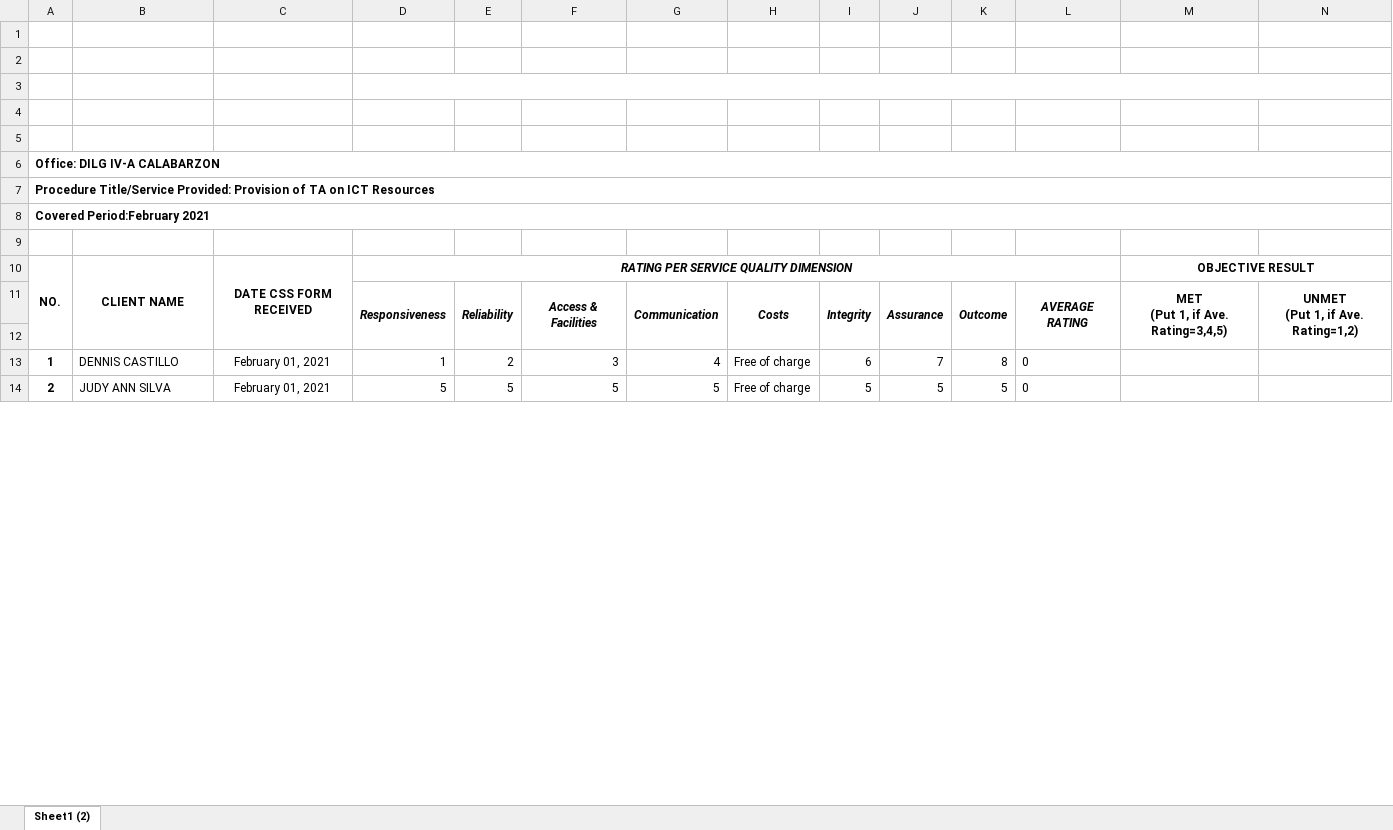
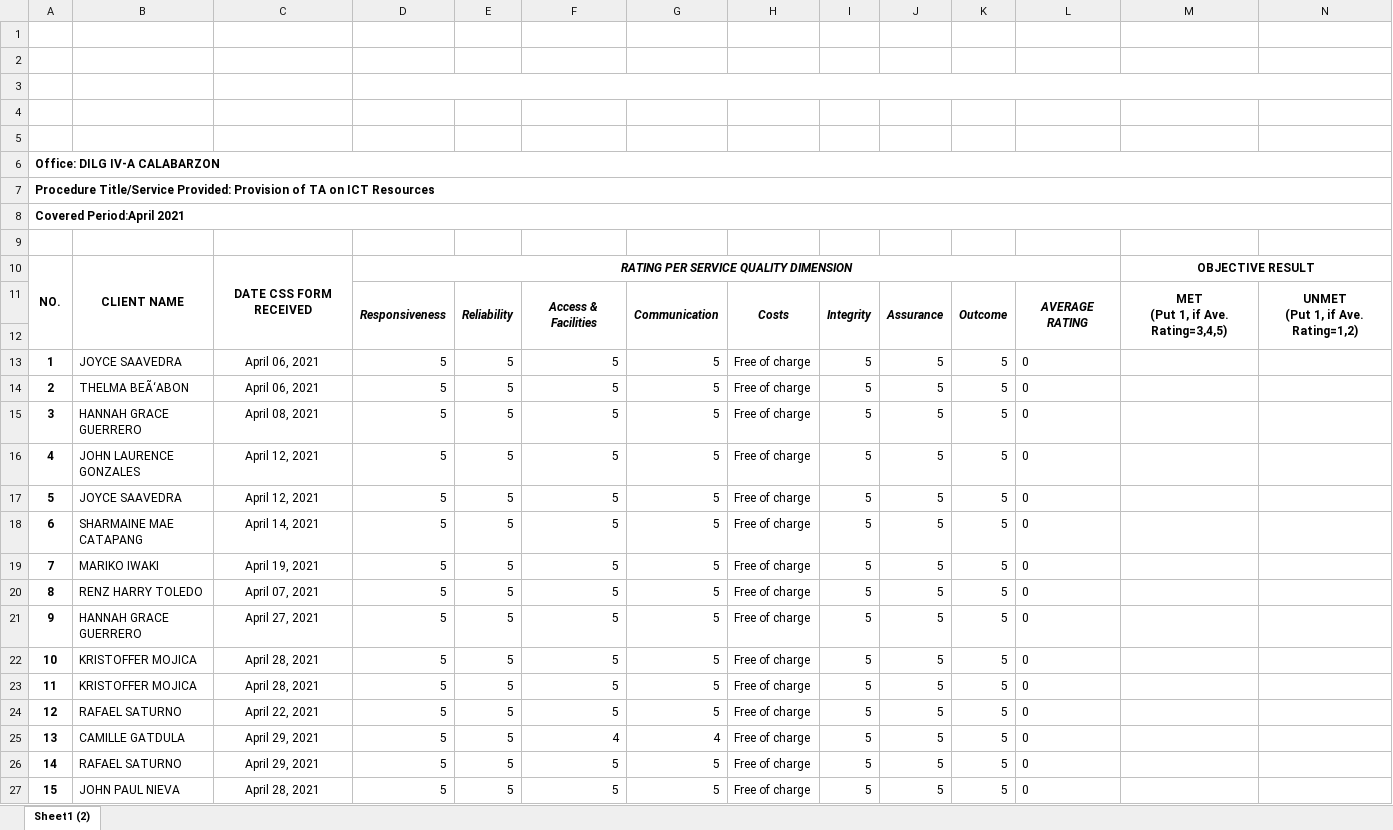
Before and after one commit to itskimeng/fas2020, an Excel workbook: cssPMLReport.xlsx, sheet Sheet1 (2), drawn as a sheet; only a part is shown; values as stored, in another font and other column widths than the file's, no borders; charts and pictures not drawn; removed rows and columns are numbered as before the commit, all else as after; rows hold the shown columns only; the diff covers the shown part only; the diff names each change by its address in the sheet, - before the commit and + after, or states it on an @@ line.

```diff
--- a/cssPMLReport.xlsx (sheet Sheet1 (2))
+++ b/cssPMLReport.xlsx (sheet Sheet1 (2))
@@ column A renumbered between rows 8 and 48 @@
-row 13: 1 | DENNIS CASTILLO | February 01, 2021 | 1 | 2 | 3 | 4 | Free of charge | 6 | 7 | 8 | 0
+row 13: 1 | JOYCE SAAVEDRA | April 06, 2021 | 5 | 5 | 5 | 5 | Free of charge | 5 | 5 | 5 | 0
+row 14: 2 | THELMA BEÃ‘ABON | April 06, 2021 | 5 | 5 | 5 | 5 | Free of charge | 5 | 5 | 5 | 0
+row 15: 3 | HANNAH GRACE GUERRERO | April 08, 2021 | 5 | 5 | 5 | 5 | Free of charge | 5 | 5 | 5 | 0
+row 16: 4 | JOHN LAURENCE GONZALES | April 12, 2021 | 5 | 5 | 5 | 5 | Free of charge | 5 | 5 | 5 | 0
+row 17: 5 | JOYCE SAAVEDRA | April 12, 2021 | 5 | 5 | 5 | 5 | Free of charge | 5 | 5 | 5 | 0
+row 18: 6 | SHARMAINE MAE CATAPANG | April 14, 2021 | 5 | 5 | 5 | 5 | Free of charge | 5 | 5 | 5 | 0
+row 19: 7 | MARIKO IWAKI | April 19, 2021 | 5 | 5 | 5 | 5 | Free of charge | 5 | 5 | 5 | 0
+row 20: 8 | RENZ HARRY TOLEDO | April 07, 2021 | 5 | 5 | 5 | 5 | Free of charge | 5 | 5 | 5 | 0
+row 21: 9 | HANNAH GRACE GUERRERO | April 27, 2021 | 5 | 5 | 5 | 5 | Free of charge | 5 | 5 | 5 | 0
+row 22: 10 | KRISTOFFER MOJICA | April 28, 2021 | 5 | 5 | 5 | 5 | Free of charge | 5 | 5 | 5 | 0
+row 23: 11 | KRISTOFFER MOJICA | April 28, 2021 | 5 | 5 | 5 | 5 | Free of charge | 5 | 5 | 5 | 0
+row 24: 12 | RAFAEL SATURNO | April 22, 2021 | 5 | 5 | 5 | 5 | Free of charge | 5 | 5 | 5 | 0
+row 25: 13 | CAMILLE GATDULA | April 29, 2021 | 5 | 5 | 4 | 4 | Free of charge | 5 | 5 | 5 | 0
+row 26: 14 | RAFAEL SATURNO | April 29, 2021 | 5 | 5 | 5 | 5 | Free of charge | 5 | 5 | 5 | 0
-B27: JUDY ANN SILVA
+B27: JOHN PAUL NIEVA
-C27: February 01, 2021
+C27: April 28, 2021
```
Also changed, not shown: 30 added rows and 12 edited cells elsewhere in this sheet, formulas that keep their value, 6 other files.
